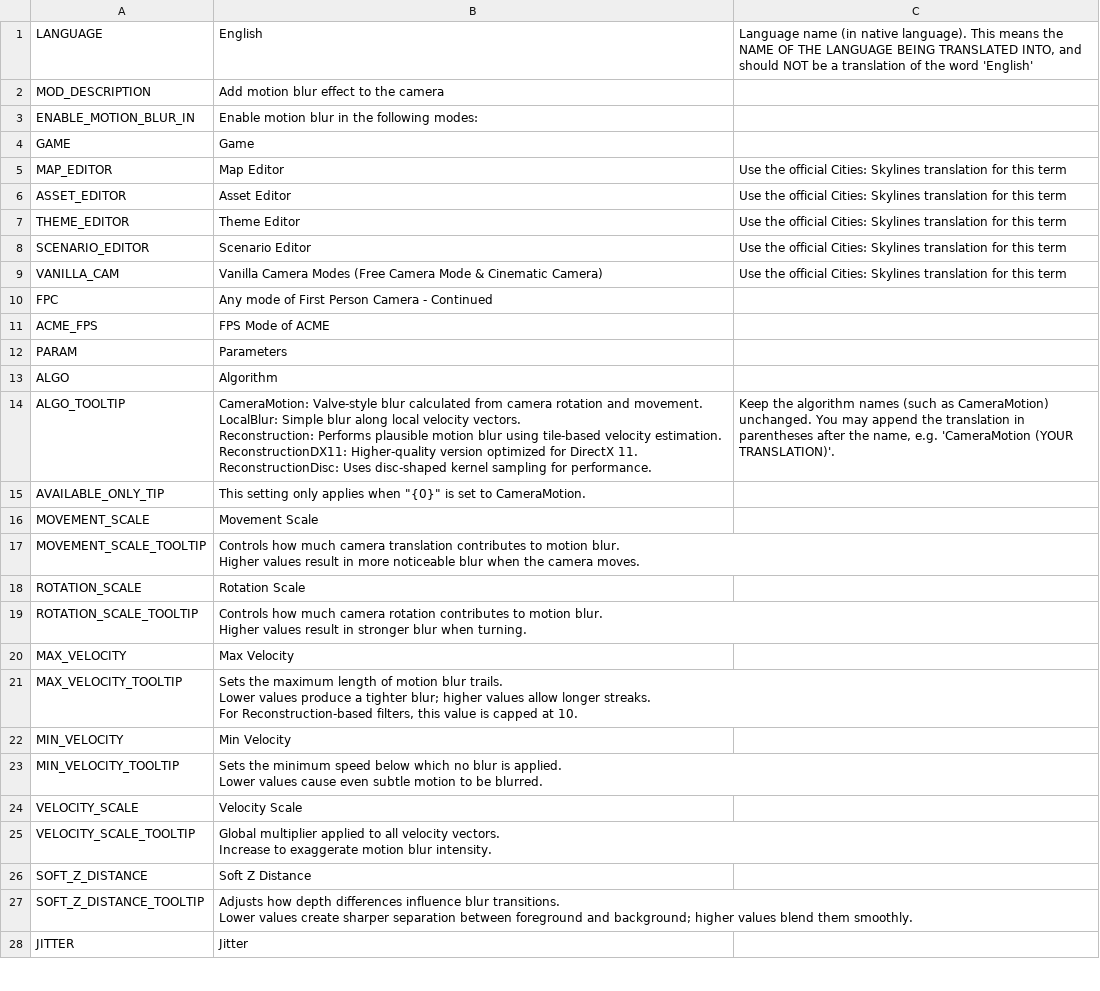
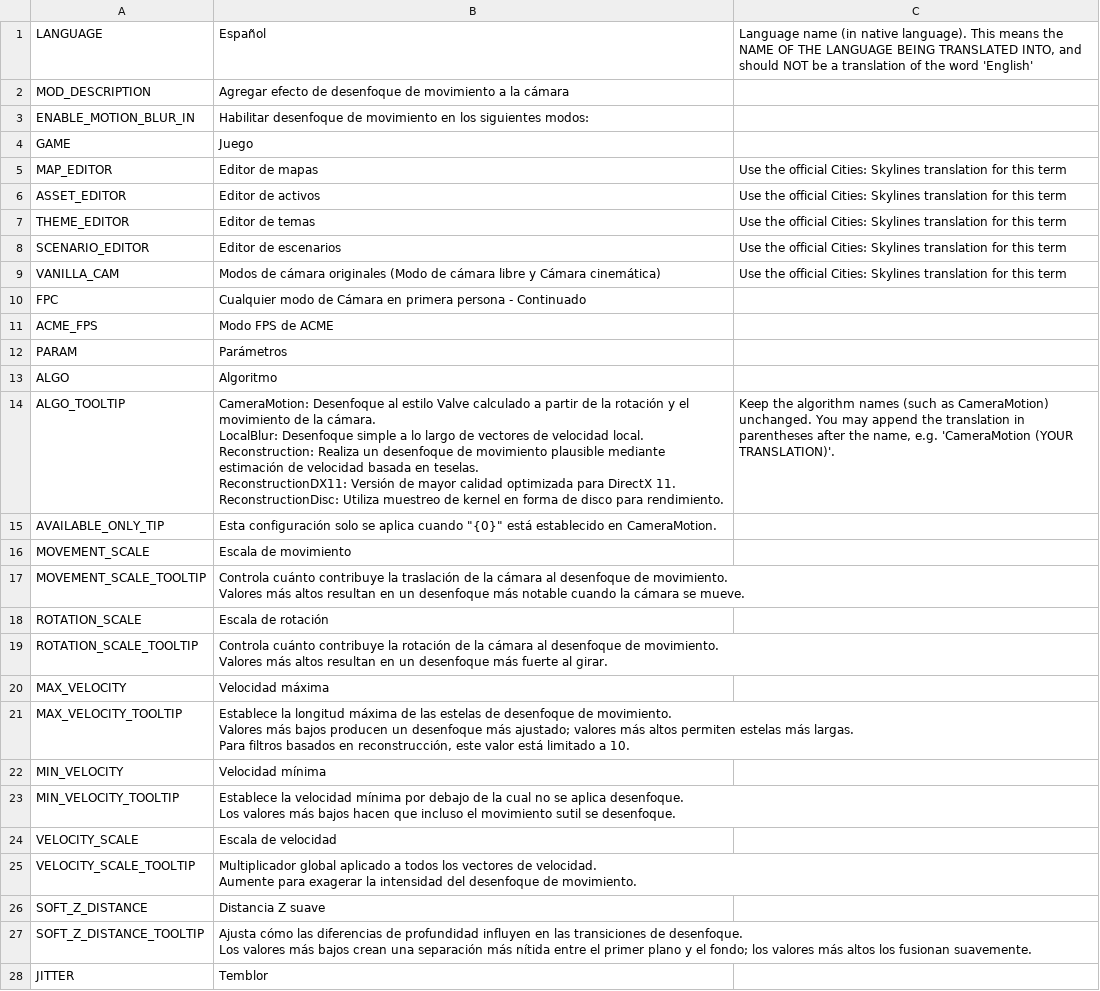
Before and after one commit to will258012/MotionBlur, a CSV file: Translations/es-ES.csv, drawn as a sheet; only a part is shown; ↵ is a line break in a cell; the diff covers the shown part only; the diff names each change by its address in the sheet, - before the commit and + after, or states it on an @@ line.

Commit message:
New translations en-en.csv (Spanish)
[ci skip]

```diff
--- a/Translations/es-ES.csv
+++ b/Translations/es-ES.csv
-B1: English
+B1: Español
-B2: Add motion blur effect to the camera
+B2: Agregar efecto de desenfoque de movimiento a la cámara
-B3: Enable motion blur in the following modes:
+B3: Habilitar desenfoque de movimiento en los siguientes modos:
-B4: Game
+B4: Juego
-B5: Map Editor
+B5: Editor de mapas
-B6: Asset Editor
+B6: Editor de activos
-B7: Theme Editor
+B7: Editor de temas
-B8: Scenario Editor
+B8: Editor de escenarios
-B9: Vanilla Camera Modes (Free Camera Mode & Cinematic Camera)
+B9: Modos de cámara originales (Modo de cámara libre y Cámara cinemática)
-B10: Any mode of First Person Camera - Continued
+B10: Cualquier modo de Cámara en primera persona - Continuado
-B11: FPS Mode of ACME
+B11: Modo FPS de ACME
-B12: Parameters
+B12: Parámetros
-B13: Algorithm
+B13: Algoritmo
-B14: CameraMotion: Valve-style blur calculated from camera rotation and movement. ↵ LocalBlur: Simple blur along local velocity vectors. ↵ Reconstruction: Performs plausible motion blur using tile-based velocity estimation. ↵ ReconstructionDX11: Higher-quality version optimized for DirectX 11. ↵ ReconstructionDisc: Uses disc-shaped kernel sampling for performance.
+B14: CameraMotion: Desenfoque al estilo Valve calculado a partir de la rotación y el movimiento de la cámara. ↵ LocalBlur: Desenfoque simple a lo largo de vectores de velocidad local. ↵ Reconstruction: Realiza un desenfoque de movimiento plausible mediante estimación de velocidad basada en teselas. ↵ ReconstructionDX11: Versión de mayor calidad optimizada para DirectX 11. ↵ ReconstructionDisc: Utiliza muestreo de kernel en forma de disco para rendimiento.
-B15: This setting only applies when "{0}" is set to CameraMotion.
+B15: Esta configuración solo se aplica cuando "{0}" está establecido en CameraMotion.
-B16: Movement Scale
+B16: Escala de movimiento
-B17: Controls how much camera translation contributes to motion blur. ↵ Higher values result in more noticeable blur when the camera moves.
+B17: Controla cuánto contribuye la traslación de la cámara al desenfoque de movimiento. ↵ Valores más altos resultan en un desenfoque más notable cuando la cámara se mueve.
-B18: Rotation Scale
+B18: Escala de rotación
-B19: Controls how much camera rotation contributes to motion blur. ↵ Higher values result in stronger blur when turning.
+B19: Controla cuánto contribuye la rotación de la cámara al desenfoque de movimiento. ↵ Valores más altos resultan en un desenfoque más fuerte al girar.
-B20: Max Velocity
+B20: Velocidad máxima
-B21: Sets the maximum length of motion blur trails. ↵ Lower values produce a tighter blur; higher values allow longer streaks. ↵ For Reconstruction-based filters, this value is capped at 10.
+B21: Establece la longitud máxima de las estelas de desenfoque de movimiento. ↵ Valores más bajos producen un desenfoque más ajustado; valores más altos permiten estelas más largas. ↵ Para filtros basados en reconstrucción, este valor está limitado a 10.
-B22: Min Velocity
+B22: Velocidad mínima
-B23: Sets the minimum speed below which no blur is applied. ↵ Lower values cause even subtle motion to be blurred.
+B23: Establece la velocidad mínima por debajo de la cual no se aplica desenfoque. ↵ Los valores más bajos hacen que incluso el movimiento sutil se desenfoque.
-B24: Velocity Scale
+B24: Escala de velocidad
-B25: Global multiplier applied to all velocity vectors. ↵ Increase to exaggerate motion blur intensity.
+B25: Multiplicador global aplicado a todos los vectores de velocidad. ↵ Aumente para exagerar la intensidad del desenfoque de movimiento.
-B26: Soft Z Distance
+B26: Distancia Z suave
-B27: Adjusts how depth differences influence blur transitions. ↵ Lower values create sharper separation between foreground and background; higher values blend them smoothly.
+B27: Ajusta cómo las diferencias de profundidad influyen en las transiciones de desenfoque. ↵ Los valores más bajos crean una separación más nítida entre el primer plano y el fondo; los valores más altos los fusionan suavemente.
-B28: Jitter
+B28: Temblor
```
Also changed, not shown: 4 edited cells elsewhere in this file.
